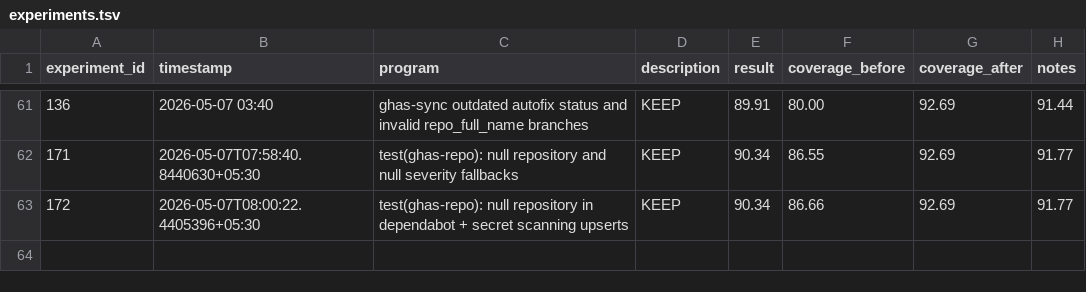
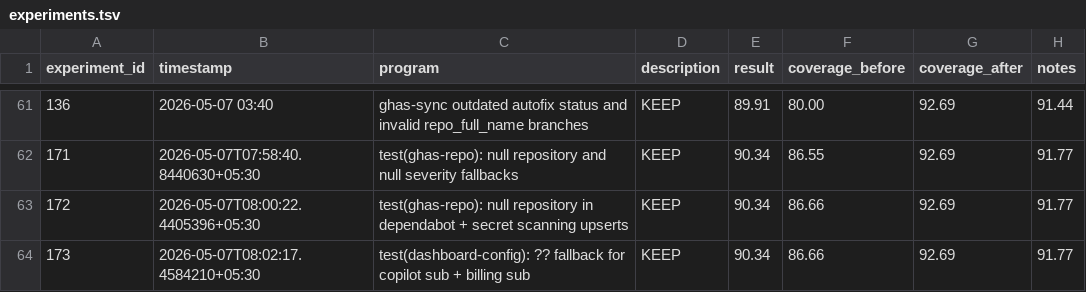
Before and after one commit to sidlabs-platform/ghcp-usage-dashboard, a TSV file: autoresearch/experiments.tsv, drawn as a sheet; only a part is shown, gaps mark what is left out; the diff names each change by its address in the sheet, - before the commit and + after, or states it on an @@ line.

```diff
--- a/autoresearch/experiments.tsv
+++ b/autoresearch/experiments.tsv
+row 64: 173 | 2026-05-07T08:02:17.4584210+05:30 | test(dashboard-config): ?? fallback for copilot sub + billing sub | KEEP | 90.34 | 86.66 | 92.69 | 91.77
```
Also changed, not shown: 1 other file.
